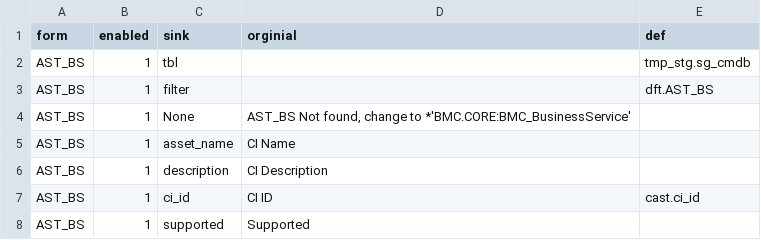
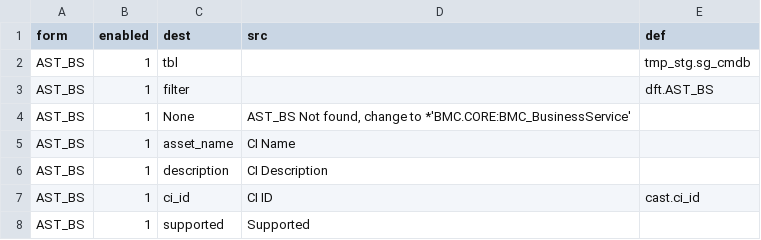
Before and after one commit to igsDam/data, a CSV file: AST_BS.csv, drawn as a sheet; only a part is shown.

```diff
--- a/AST_BS.csv
+++ b/AST_BS.csv
@@ -1,2 +1,2 @@
-form,enabled,sink,orginial,def
+form,enabled,dest,src,def
 AST_BS,1,tbl,,tmp_stg.sg_cmdb
```
Also changed, not shown: AST_CS.csv, CHG.csv, 13 other files.
